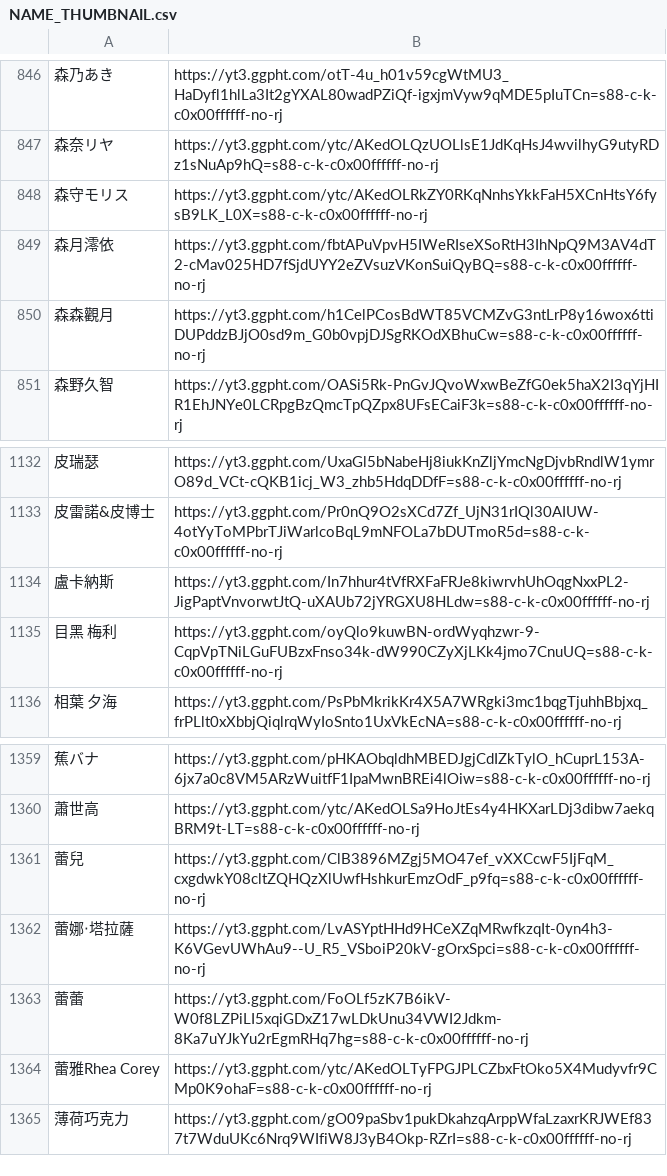
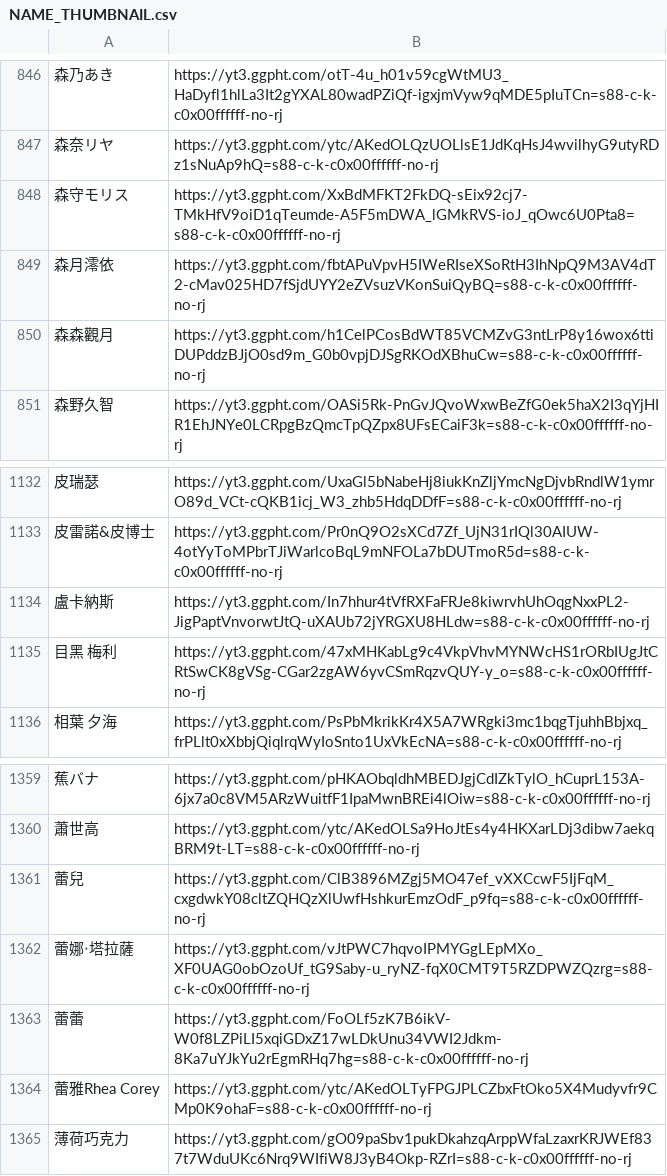
Before and after one commit to TaiwanVtuberData/TaiwanVtuberData.github.io-Legacy, a CSV file: SPECIAL_LIST/NAME_THUMBNAIL.csv, drawn as a sheet; only a part is shown, gaps mark what is left out; the diff names each change by its address in the sheet, - before the commit and + after, or states it on an @@ line.

Commit message:
Automatic update at 2022/04/01 09:56

```diff
--- a/SPECIAL_LIST/NAME_THUMBNAIL.csv
+++ b/SPECIAL_LIST/NAME_THUMBNAIL.csv
-B848: https://yt3.ggpht.com/ytc/AKedOLRkZY0RKqNnhsYkkFaH5XCnHtsY6fysB9LK_L0X=s88-c-k-c0x00ffffff-no-rj
+B848: https://yt3.ggpht.com/XxBdMFKT2FkDQ-sEix92cj7-TMkHfV9oiD1qTeumde-A5F5mDWA_lGMkRVS-ioJ_qOwc6U0Pta8=s88-c-k-c0x00ffffff-no-rj
-B1135: https://yt3.ggpht.com/oyQlo9kuwBN-ordWyqhzwr-9-CqpVpTNiLGuFUBzxFnso34k-dW990CZyXjLKk4jmo7CnuUQ=s88-c-k-c0x00ffffff-no-rj
+B1135: https://yt3.ggpht.com/47xMHKabLg9c4VkpVhvMYNWcHS1rORbIUgJtCRtSwCK8gVSg-CGar2zgAW6yvCSmRqzvQUY-y_o=s88-c-k-c0x00ffffff-no-rj
-B1362: https://yt3.ggpht.com/LvASYptHHd9HCeXZqMRwfkzqIt-0yn4h3-K6VGevUWhAu9--U_R5_VSboiP20kV-gOrxSpci=s88-c-k-c0x00ffffff-no-rj
+B1362: https://yt3.ggpht.com/vJtPWC7hqvoIPMYGgLEpMXo_XF0UAG0obOzoUf_tG9Saby-u_ryNZ-fqX0CMT9T5RZDPWZQzrg=s88-c-k-c0x00ffffff-no-rj
```
